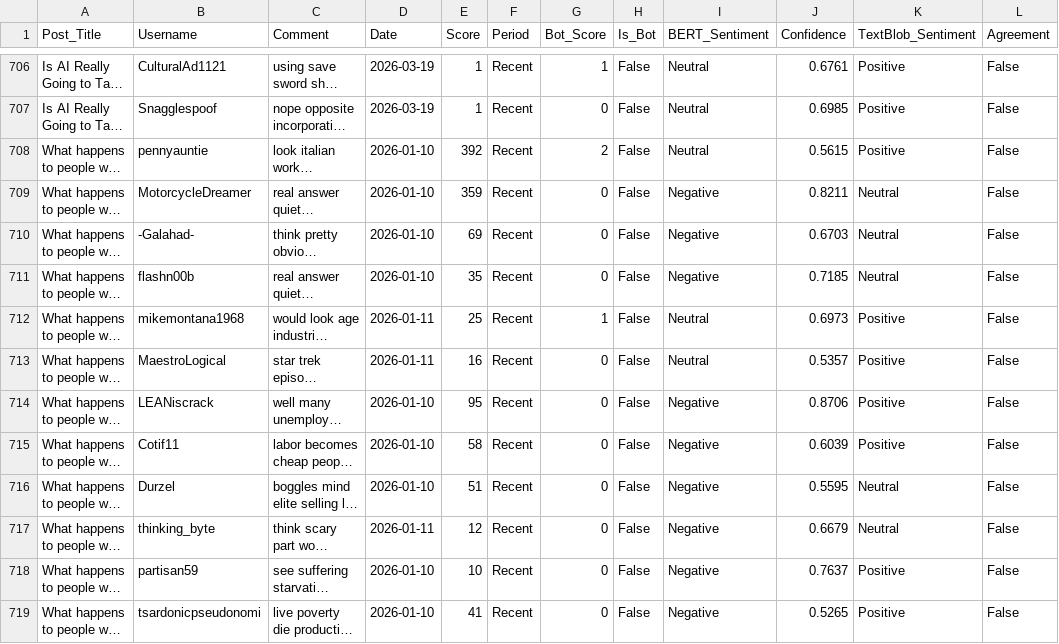
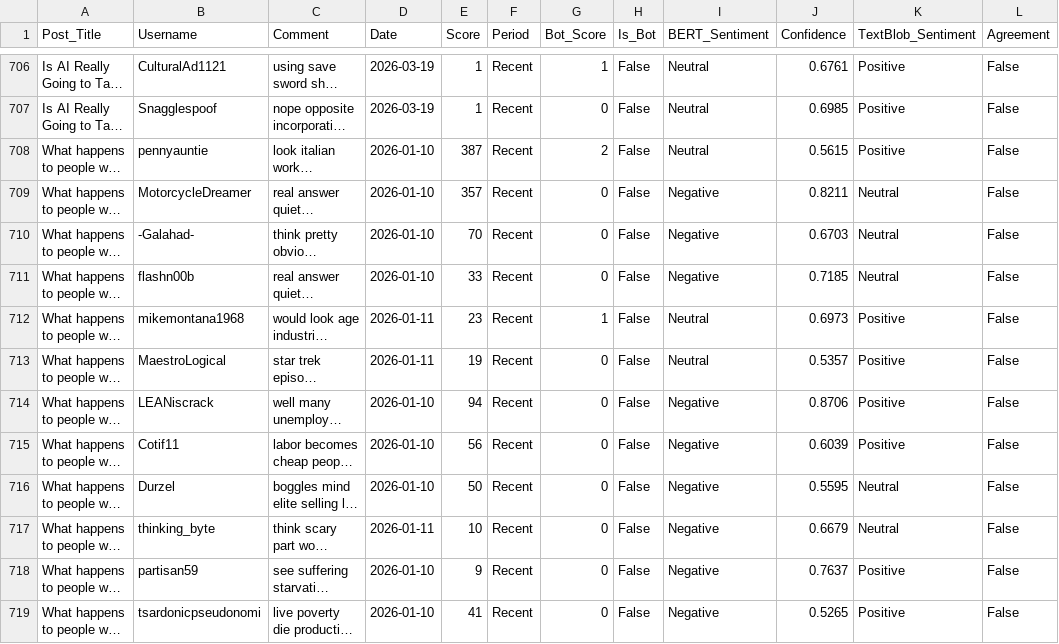
Before and after one commit to ssymnur/bitirme, a CSV file: final_comparison.csv, drawn as a sheet; only a part is shown, gaps mark what is left out; long unchanged cells end in …; the diff covers the shown part only; the diff names each change by its address in the sheet, - before the commit and + after, or states it on an @@ line.

```diff
--- a/final_comparison.csv
+++ b/final_comparison.csv
-E708 (Score): 392
+E708 (Score): 387
-E709 (Score): 359
+E709 (Score): 357
-E710 (Score): 69
+E710 (Score): 70
-E711 (Score): 35
+E711 (Score): 33
-E712 (Score): 25
+E712 (Score): 23
-E713 (Score): 16
+E713 (Score): 19
-E714 (Score): 95
+E714 (Score): 94
-E715 (Score): 58
+E715 (Score): 56
-E716 (Score): 51
+E716 (Score): 50
-E717 (Score): 12
+E717 (Score): 10
-E718 (Score): 10
+E718 (Score): 9
```
Also changed, not shown: 184 edited cells elsewhere in this file, bert_3class_results.csv, bert_textblob_comparison_results.csv, 11 other files.
